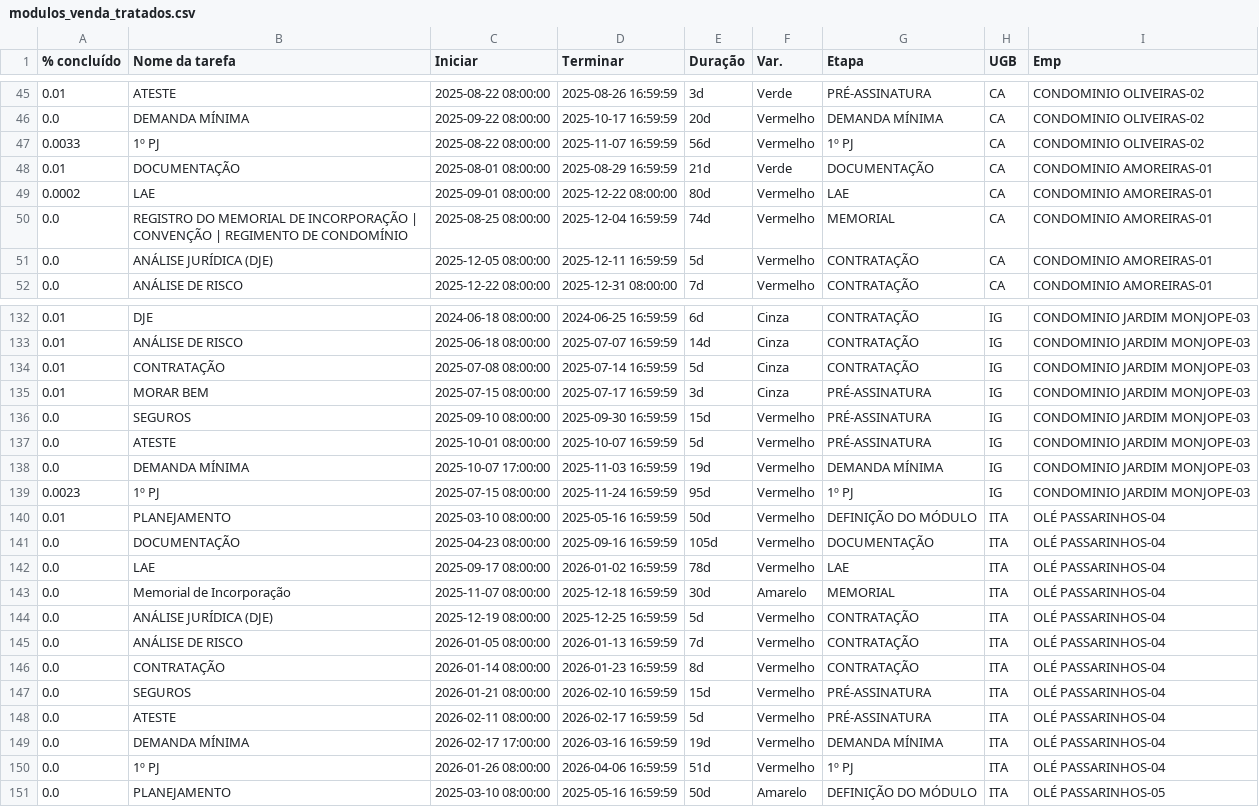
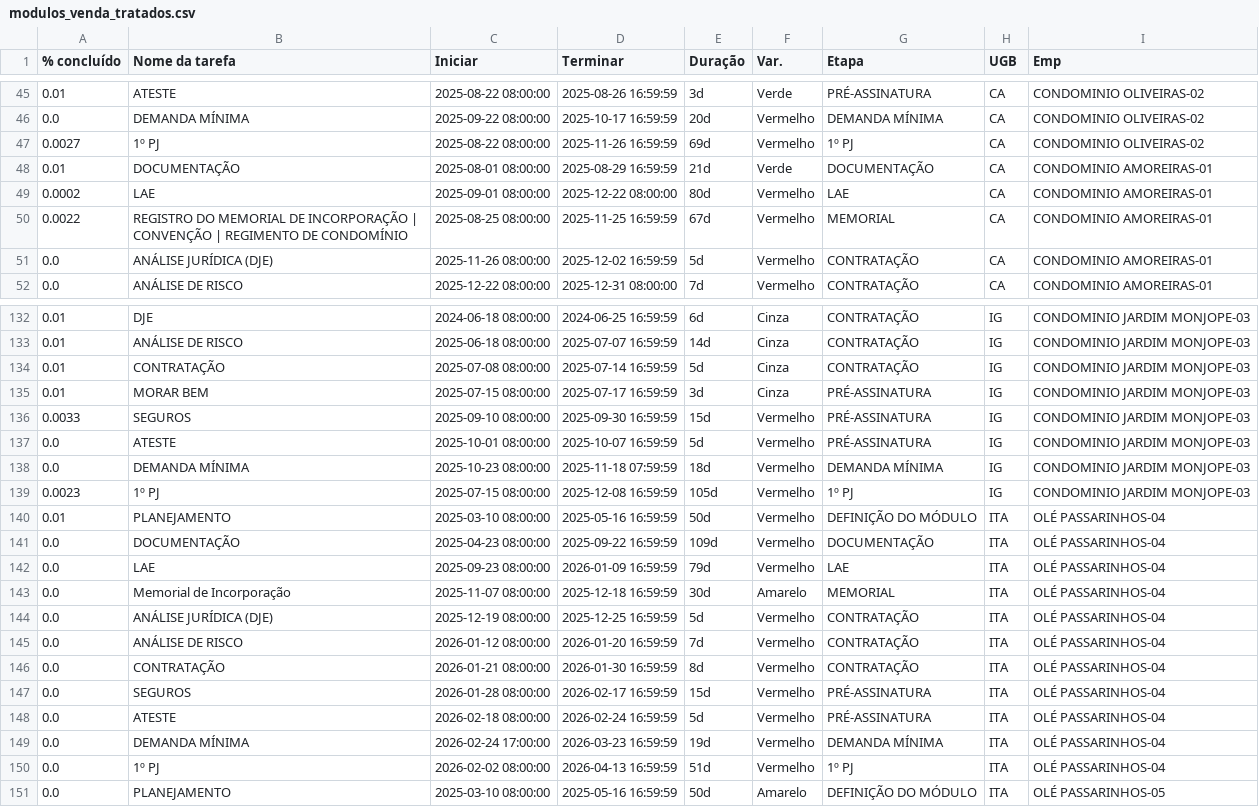
Before and after one commit to V-M-planejamento/MODULO_VENDAS, a CSV file: modulos_venda_tratados.csv, drawn as a sheet; only a part is shown, gaps mark what is left out; the diff covers the shown part only.

```diff
--- a/modulos_venda_tratados.csv
+++ b/modulos_venda_tratados.csv
@@ -46,7 +46,7 @@
 0.0,DEMANDA MÍNIMA,2025-09-22 08:00:00,2025-10-17 16:59:59,20d,Vermelho,DEMANDA MÍNIMA,CA,CONDOMINIO OLIVEIRAS-02
-0.0033,1º PJ,2025-08-22 08:00:00,2025-11-07 16:59:59,56d,Vermelho,1º PJ,CA,CONDOMINIO OLIVEIRAS-02
+0.0027,1º PJ,2025-08-22 08:00:00,2025-11-26 16:59:59,69d,Vermelho,1º PJ,CA,CONDOMINIO OLIVEIRAS-02
 0.01,DOCUMENTAÇÃO,2025-08-01 08:00:00,2025-08-29 16:59:59,21d,Verde,DOCUMENTAÇÃO,CA,CONDOMINIO AMOREIRAS-01
 0.0002,LAE,2025-09-01 08:00:00,2025-12-22 08:00:00,80d,Vermelho,LAE,CA,CONDOMINIO AMOREIRAS-01
-0.0,REGISTRO DO MEMORIAL DE INCORPORAÇÃO | CONVENÇÃO | REGIMENTO DE CONDOMÍNIO,2025-08-25 08:00:00,2025-12-04 16:59:59,74d,Vermelho,MEMORIAL,CA,CONDOMINIO AMOREIRAS-01
-0.0,ANÁLISE JURÍDICA (DJE),2025-12-05 08:00:00,2025-12-11 16:59:59,5d,Vermelho,CONTRATAÇÃO,CA,CONDOMINIO AMOREIRAS-01
+0.0022,REGISTRO DO MEMORIAL DE INCORPORAÇÃO | CONVENÇÃO | REGIMENTO DE CONDOMÍNIO,2025-08-25 08:00:00,2025-11-25 16:59:59,67d,Vermelho,MEMORIAL,CA,CONDOMINIO AMOREIRAS-01
+0.0,ANÁLISE JURÍDICA (DJE),2025-11-26 08:00:00,2025-12-02 16:59:59,5d,Vermelho,CONTRATAÇÃO,CA,CONDOMINIO AMOREIRAS-01
 0.0,ANÁLISE DE RISCO,2025-12-22 08:00:00,2025-12-31 08:00:00,7d,Vermelho,CONTRATAÇÃO,CA,CONDOMINIO AMOREIRAS-01
@@ -135,17 +135,17 @@
 0.01,MORAR BEM,2025-07-15 08:00:00,2025-07-17 16:59:59,3d,Cinza,PRÉ-ASSINATURA,IG,CONDOMINIO JARDIM MONJOPE-03
-0.0,SEGUROS,2025-09-10 08:00:00,2025-09-30 16:59:59,15d,Vermelho,PRÉ-ASSINATURA,IG,CONDOMINIO JARDIM MONJOPE-03
+0.0033,SEGUROS,2025-09-10 08:00:00,2025-09-30 16:59:59,15d,Vermelho,PRÉ-ASSINATURA,IG,CONDOMINIO JARDIM MONJOPE-03
 0.0,ATESTE,2025-10-01 08:00:00,2025-10-07 16:59:59,5d,Vermelho,PRÉ-ASSINATURA,IG,CONDOMINIO JARDIM MONJOPE-03
-0.0,DEMANDA MÍNIMA,2025-10-07 17:00:00,2025-11-03 16:59:59,19d,Vermelho,DEMANDA MÍNIMA,IG,CONDOMINIO JARDIM MONJOPE-03
-0.0023,1º PJ,2025-07-15 08:00:00,2025-11-24 16:59:59,95d,Vermelho,1º PJ,IG,CONDOMINIO JARDIM MONJOPE-03
+0.0,DEMANDA MÍNIMA,2025-10-23 08:00:00,2025-11-18 07:59:59,18d,Vermelho,DEMANDA MÍNIMA,IG,CONDOMINIO JARDIM MONJOPE-03
+0.0023,1º PJ,2025-07-15 08:00:00,2025-12-08 16:59:59,105d,Vermelho,1º PJ,IG,CONDOMINIO JARDIM MONJOPE-03
 0.01,PLANEJAMENTO,2025-03-10 08:00:00,2025-05-16 16:59:59,50d,Vermelho,DEFINIÇÃO DO MÓDULO,ITA,OLÉ PASSARINHOS-04
-0.0,DOCUMENTAÇÃO,2025-04-23 08:00:00,2025-09-16 16:59:59,105d,Vermelho,DOCUMENTAÇÃO,ITA,OLÉ PASSARINHOS-04
-0.0,LAE,2025-09-17 08:00:00,2026-01-02 16:59:59,78d,Vermelho,LAE,ITA,OLÉ PASSARINHOS-04
+0.0,DOCUMENTAÇÃO,2025-04-23 08:00:00,2025-09-22 16:59:59,109d,Vermelho,DOCUMENTAÇÃO,ITA,OLÉ PASSARINHOS-04
+0.0,LAE,2025-09-23 08:00:00,2026-01-09 16:59:59,79d,Vermelho,LAE,ITA,OLÉ PASSARINHOS-04
 0.0,Memorial de Incorporação,2025-11-07 08:00:00,2025-12-18 16:59:59,30d,Amarelo,MEMORIAL,ITA,OLÉ PASSARINHOS-04
 0.0,ANÁLISE JURÍDICA (DJE),2025-12-19 08:00:00,2025-12-25 16:59:59,5d,Vermelho,CONTRATAÇÃO,ITA,OLÉ PASSARINHOS-04
-0.0,ANÁLISE DE RISCO,2026-01-05 08:00:00,2026-01-13 16:59:59,7d,Vermelho,CONTRATAÇÃO,ITA,OLÉ PASSARINHOS-04
-0.0,CONTRATAÇÃO,2026-01-14 08:00:00,2026-01-23 16:59:59,8d,Vermelho,CONTRATAÇÃO,ITA,OLÉ PASSARINHOS-04
-0.0,SEGUROS,2026-01-21 08:00:00,2026-02-10 16:59:59,15d,Vermelho,PRÉ-ASSINATURA,ITA,OLÉ PASSARINHOS-04
-0.0,ATESTE,2026-02-11 08:00:00,2026-02-17 16:59:59,5d,Vermelho,PRÉ-ASSINATURA,ITA,OLÉ PASSARINHOS-04
-0.0,DEMANDA MÍNIMA,2026-02-17 17:00:00,2026-03-16 16:59:59,19d,Vermelho,DEMANDA MÍNIMA,ITA,OLÉ PASSARINHOS-04
-0.0,1º PJ,2026-01-26 08:00:00,2026-04-06 16:59:59,51d,Vermelho,1º PJ,ITA,OLÉ PASSARINHOS-04
+0.0,ANÁLISE DE RISCO,2026-01-12 08:00:00,2026-01-20 16:59:59,7d,Vermelho,CONTRATAÇÃO,ITA,OLÉ PASSARINHOS-04
+0.0,CONTRATAÇÃO,2026-01-21 08:00:00,2026-01-30 16:59:59,8d,Vermelho,CONTRATAÇÃO,ITA,OLÉ PASSARINHOS-04
+0.0,SEGUROS,2026-01-28 08:00:00,2026-02-17 16:59:59,15d,Vermelho,PRÉ-ASSINATURA,ITA,OLÉ PASSARINHOS-04
+0.0,ATESTE,2026-02-18 08:00:00,2026-02-24 16:59:59,5d,Vermelho,PRÉ-ASSINATURA,ITA,OLÉ PASSARINHOS-04
+0.0,DEMANDA MÍNIMA,2026-02-24 17:00:00,2026-03-23 16:59:59,19d,Vermelho,DEMANDA MÍNIMA,ITA,OLÉ PASSARINHOS-04
+0.0,1º PJ,2026-02-02 08:00:00,2026-04-13 16:59:59,51d,Vermelho,1º PJ,ITA,OLÉ PASSARINHOS-04
 0.0,PLANEJAMENTO,2025-03-10 08:00:00,2025-05-16 16:59:59,50d,Amarelo,DEFINIÇÃO DO MÓDULO,ITA,OLÉ PASSARINHOS-05
```
Also changed, not shown: 86 edited cells elsewhere in this file, 1 other file.
